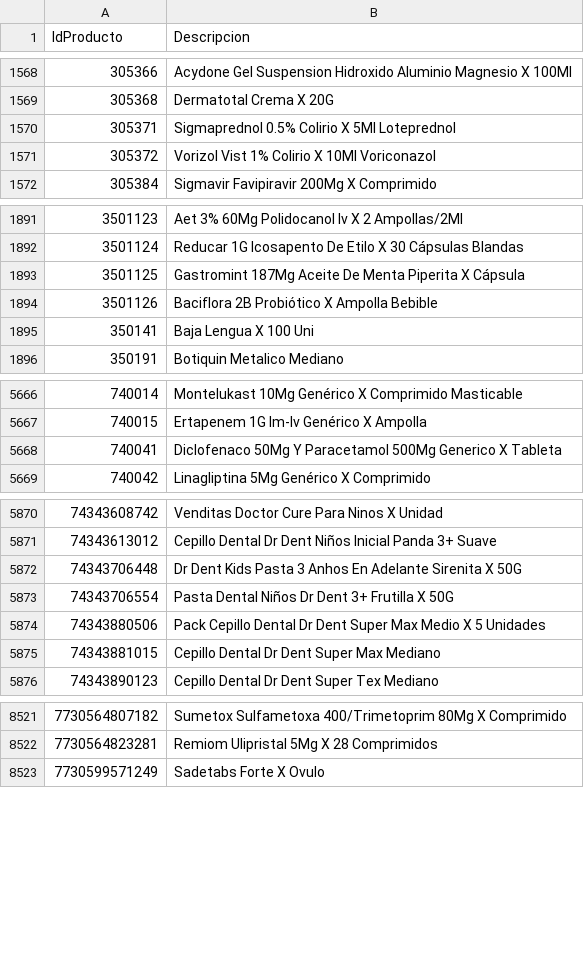
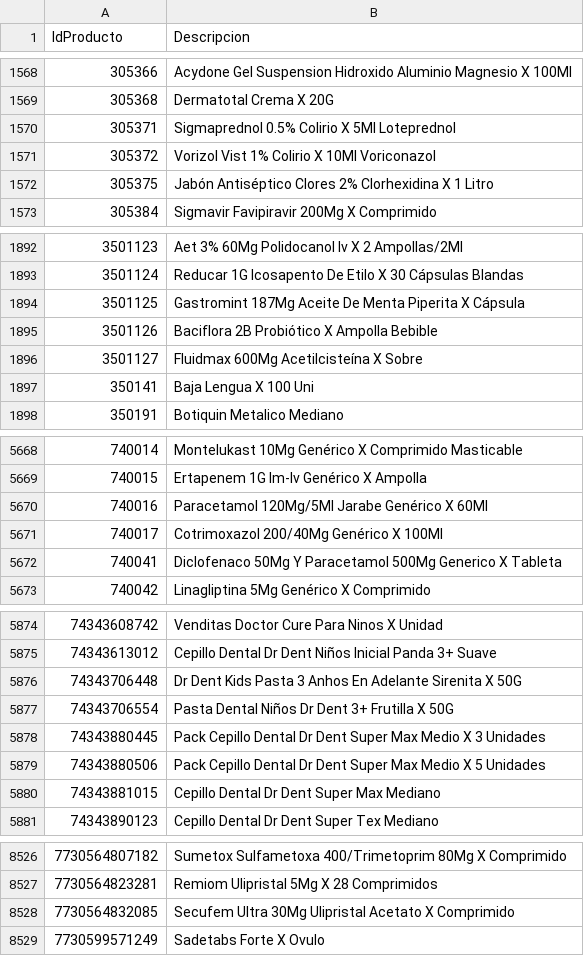
Before and after one commit to intikpo/precios-bolivia, a CSV file: data/raw/farmacorp/productos.csv, drawn as a sheet; only a part is shown, gaps mark what is left out; the diff covers the shown part only.

```diff
--- a/data/raw/farmacorp/productos.csv
+++ b/data/raw/farmacorp/productos.csv
@@ -1571,2 +1571,3 @@
 305372,Vorizol Vist 1% Colirio X 10Ml Voriconazol
+305375,Jabón Antiséptico Clores 2% Clorhexidina X 1 Litro
 305384,Sigmavir Favipiravir 200Mg X Comprimido
@@ -1894,2 +1895,3 @@
 3501126,Baciflora 2B Probiótico X Ampolla Bebible
+3501127,Fluidmax 600Mg Acetilcisteína X Sobre
 350141,Baja Lengua X 100 Uni
@@ -5667,2 +5669,4 @@
 740015,Ertapenem 1G Im-Iv Genérico X Ampolla
+740016,Paracetamol 120Mg/5Ml Jarabe Genérico X 60Ml
+740017,Cotrimoxazol 200/40Mg Genérico X 100Ml
 740041,Diclofenaco 50Mg Y Paracetamol 500Mg Generico X Tableta
@@ -5873,2 +5877,3 @@
 74343706554,Pasta Dental Niños Dr Dent 3+ Frutilla X 50G
+74343880445,Pack Cepillo Dental Dr Dent Super Max Medio X 3 Unidades
 74343880506,Pack Cepillo Dental Dr Dent Super Max Medio X 5 Unidades
@@ -8522,2 +8527,3 @@
 7730564823281,Remiom Ulipristal 5Mg X 28 Comprimidos
+7730564832085,Secufem Ultra 30Mg Ulipristal Acetato X Comprimido
 7730599571249,Sadetabs Forte X Ovulo
```
Also changed, not shown: 3 added rows and 1 edited cell elsewhere in this file, 1 other file.
